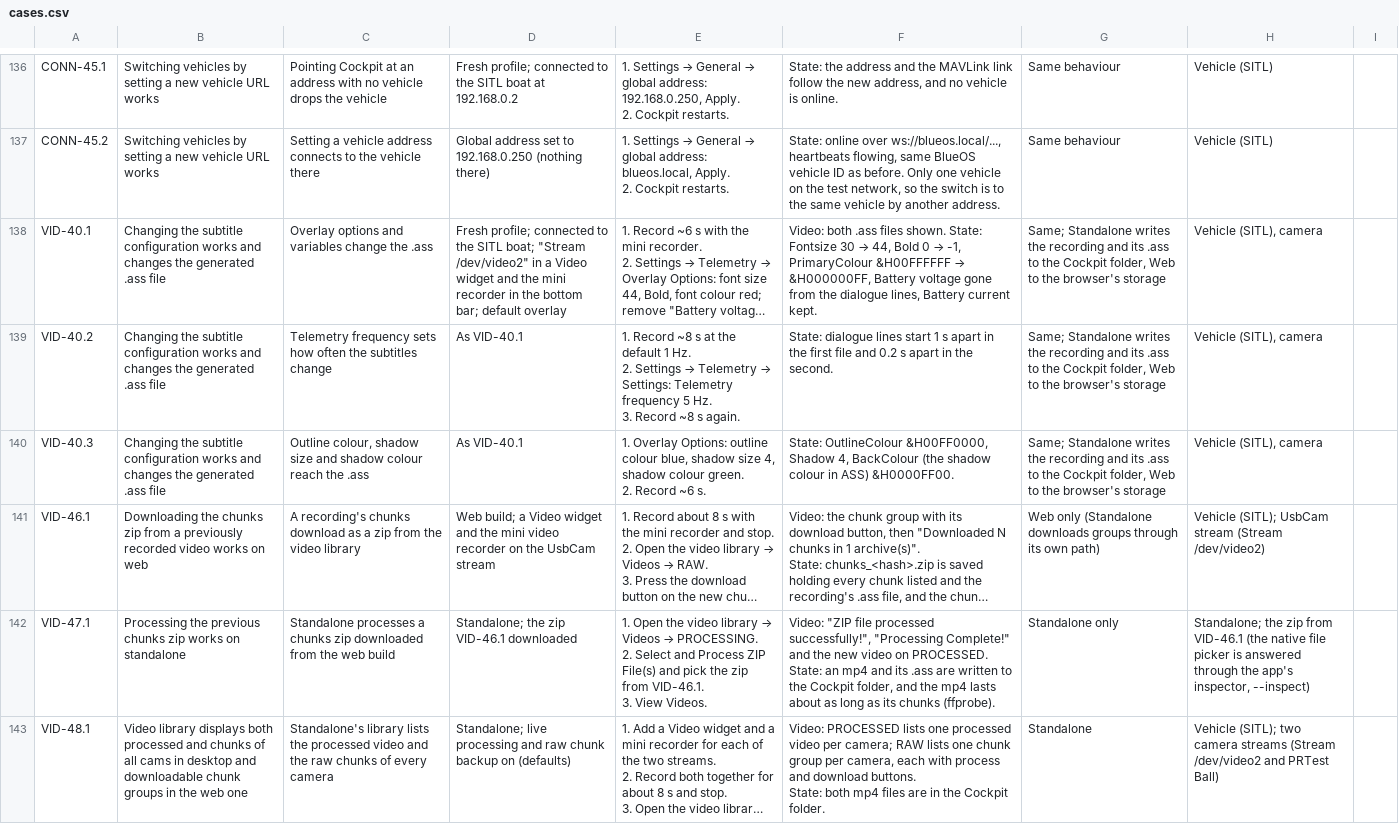
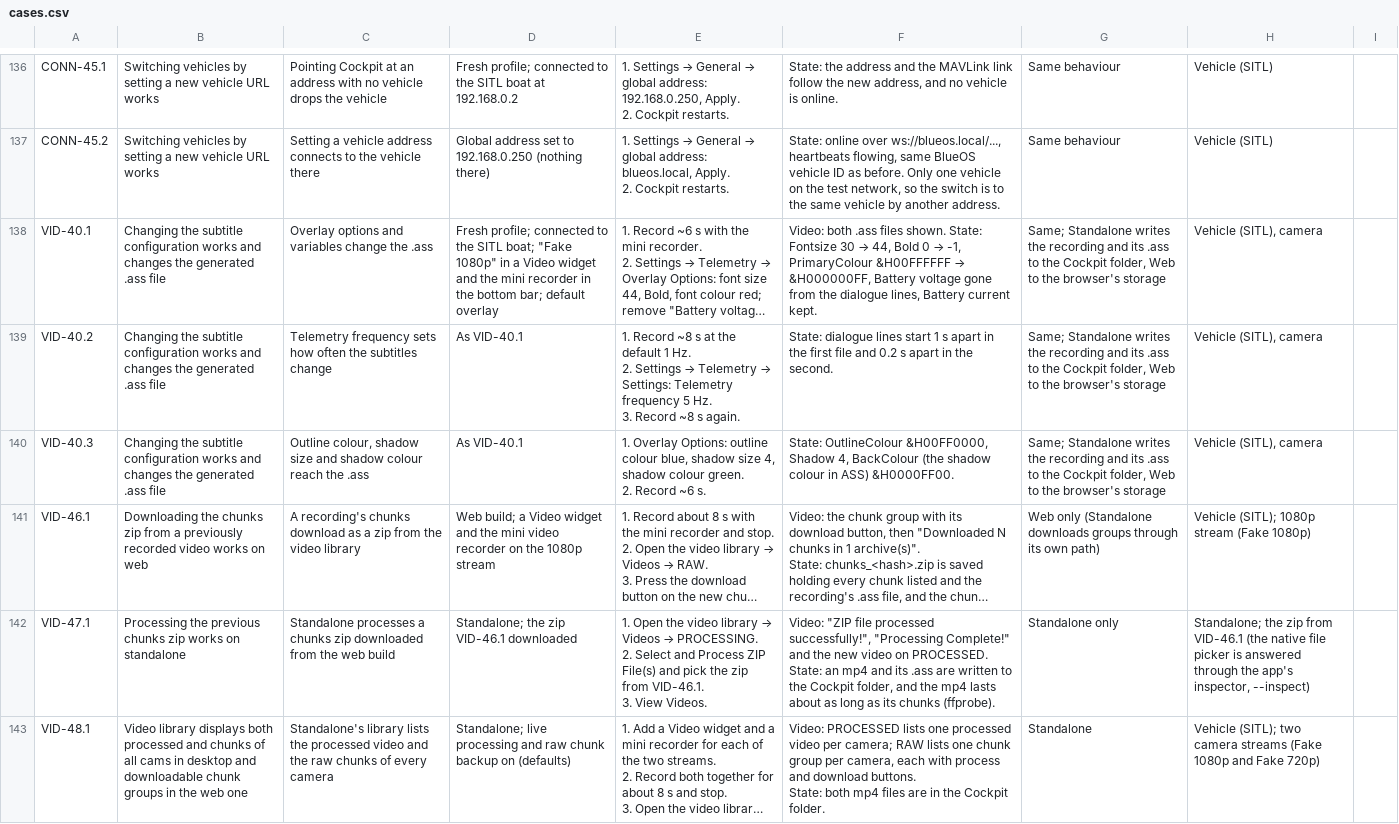
Before and after one commit to bluerobotics/cockpit, a CSV file: e2e/cases.csv, drawn as a sheet; only a part is shown, gaps mark what is left out; long unchanged cells end in …; the diff covers the shown part only; the diff names each change by its address in the sheet, - before the commit and + after, or states it on an @@ line.

Commit message:
e2e: run the video cases on 720p, 1080p and 4K test streams
Cases named the cameras of the release bench, a UsbCam, a RadCam and an RTSP
camera, so on the CI vehicle the RadCam and RTSP cases had nothing to pick.

CI now creates H264 test-pattern streams at 720p, 1080p and 4K over WebRTC,
and 720p over RTSP, under names every case takes from one place. The RadCam
case becomes a 4K and 1080p one that also checks each plays at its own
resolution.

```diff
--- a/e2e/cases.csv
+++ b/e2e/cases.csv
-D138: …SITL boat; "Stream /dev/video2" in a…
+D138: …SITL boat; "Fake 1080p" in a…
-D141: …on the UsbCam stream
+D141: …on the 1080p stream
-H141: Vehicle (SITL); UsbCam stream (Stream /dev/video2)
+H141: Vehicle (SITL); 1080p stream (Fake 1080p)
-H143: …camera streams (Stream /dev/video2 and PRTest Ball)
+H143: …camera streams (Fake 1080p and Fake 720p)
```
Also changed, not shown: 27 edited cells elsewhere in this file, 15 other files.
